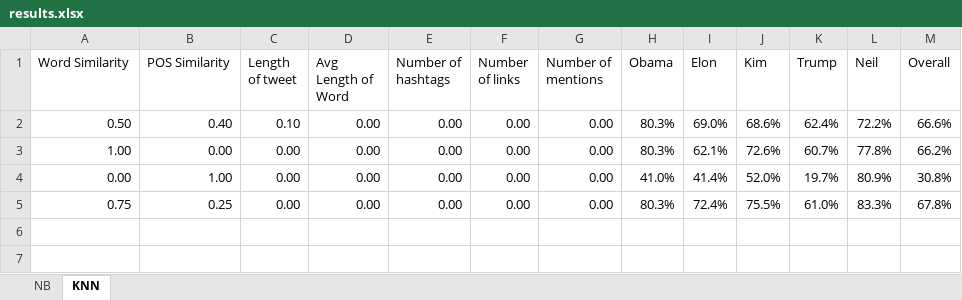
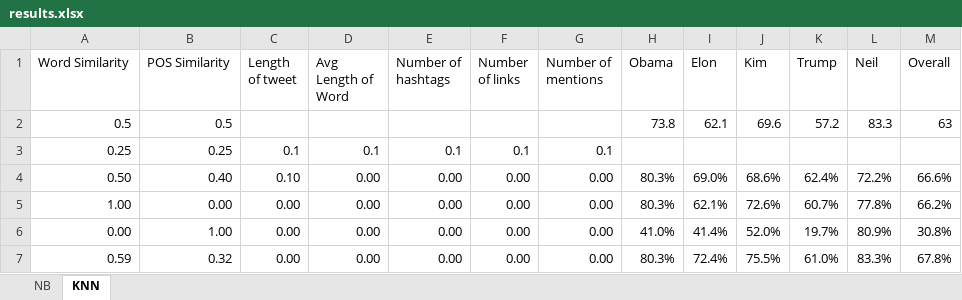
Before and after one commit to NikBostrom/chameleon-mouth, an Excel workbook: analysis/results.xlsx, sheet KNN, drawn as a sheet; values as stored, in another font and other column widths than the file's, no borders; addresses are those after the commit; the diff names each change by its address in the sheet, - before the commit and + after, or states it on an @@ line.

```diff
--- a/analysis/results.xlsx (sheet KNN)
+++ b/analysis/results.xlsx (sheet KNN)
+row 2: 0.5 | 0.5 |  |  |  |  |  | 73.8 | 62.1 | 69.6 | 57.2 | 83.3 | 63
+row 3: 0.25 | 0.25 | 0.1 | 0.1 | 0.1 | 0.1 | 0.1
-A7 (Word Similarity): 0.75
+A7 (Word Similarity): 0.59
-B7 (POS Similarity): 0.25
+B7 (POS Similarity): 0.32
```
Also changed, not shown: 6 other files.
